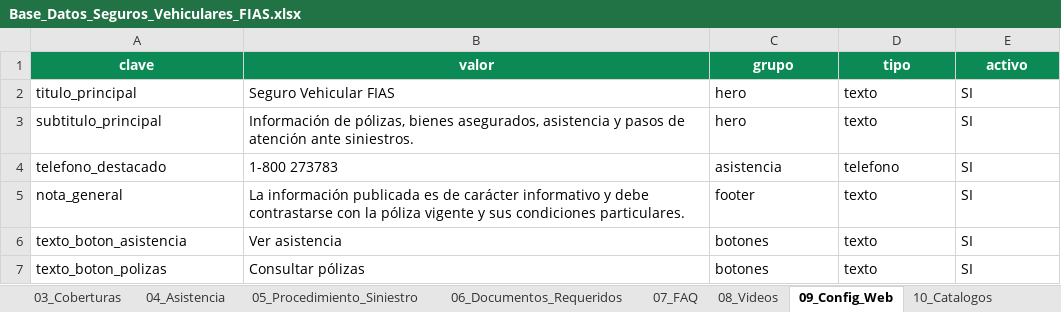
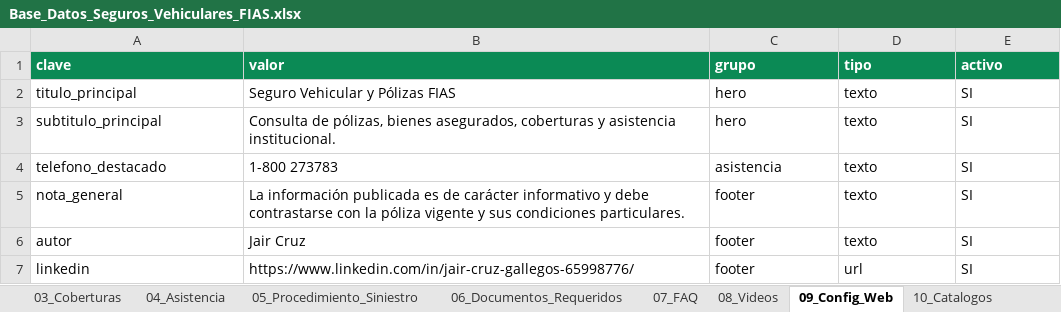
Before and after one commit to jaircruz1304/FIAS-SEGUROS, an Excel workbook: templates/Base_Datos_Seguros_Vehiculares_FIAS.xlsx, sheet 09_Config_Web, drawn as a sheet; values as stored, in another font and other column widths than the file's, no borders; table styles not drawn; removed rows and columns are numbered as before the commit, all else as after; the diff names each change by its address in the sheet, - before the commit and + after, or states it on an @@ line.

```diff
--- a/templates/Base_Datos_Seguros_Vehiculares_FIAS.xlsx (sheet 09_Config_Web)
+++ b/templates/Base_Datos_Seguros_Vehiculares_FIAS.xlsx (sheet 09_Config_Web)
-A1:E1 alignment: center
+A1:E1 alignment: left
-B2 (valor): Seguro Vehicular FIAS
+B2 (valor): Seguro Vehicular y Pólizas FIAS
-B3 (valor): Información de pólizas, bienes asegurados, asistencia y pasos de atención ante siniestros.
+B3 (valor): Consulta de pólizas, bienes asegurados, coberturas y asistencia institucional.
-D4 (tipo): telefono
+D4 (tipo): texto
-row 6: texto_boton_asistencia | Ver asistencia | botones | texto | SI
-A6 (clave): texto_boton_polizas
+A6 (clave): autor
-B6 (valor): Consultar pólizas
+B6 (valor): Jair Cruz
-C6 (grupo): botones
+C6 (grupo): footer
+row 7: linkedin | https://www.linkedin.com/in/jair-cruz-gallegos-65998776/ | footer | url | SI
```
Also changed, not shown: sheet 01_Polizas, sheet 02_Bienes_Asegurados, sheet 03_Coberturas, sheet 10_Catalogos, sheet 00_Dashboard, sheet 06_Documentos_Requeridos, 5 more sheets, other sheet tabs, formulas that keep their value, 16 other files.
